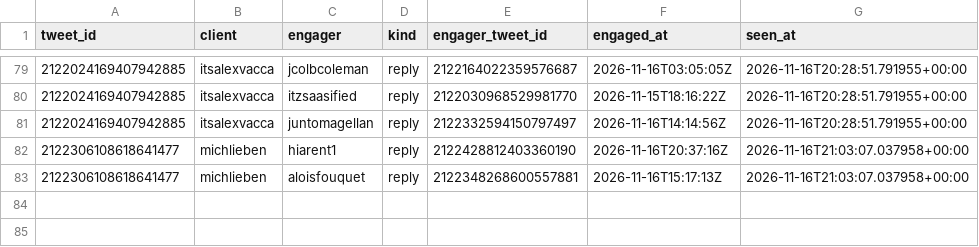
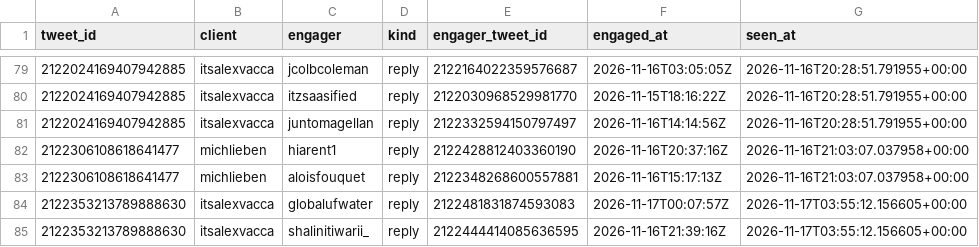
Before and after one commit to Sai-Prashanth123/Audience-Seeding, a CSV file: data/ledger/post_engagers.csv, drawn as a sheet; only a part is shown, gaps mark what is left out; the diff names each change by its address in the sheet, - before the commit and + after, or states it on an @@ line.

```diff
--- a/data/ledger/post_engagers.csv
+++ b/data/ledger/post_engagers.csv
+row 84: 2122353213789888630 | itsalexvacca | globalufwater | reply | 2122481831874593083 | 2026-11-17T00:07:57Z | 2026-11-17T03:55:12.156605+00:00
+row 85: 2122353213789888630 | itsalexvacca | shalinitiwarii_ | reply | 2122444414085636595 | 2026-11-16T21:39:16Z | 2026-11-17T03:55:12.156605+00:00
```
Also changed, not shown: data/ledger/snapshots.csv.
